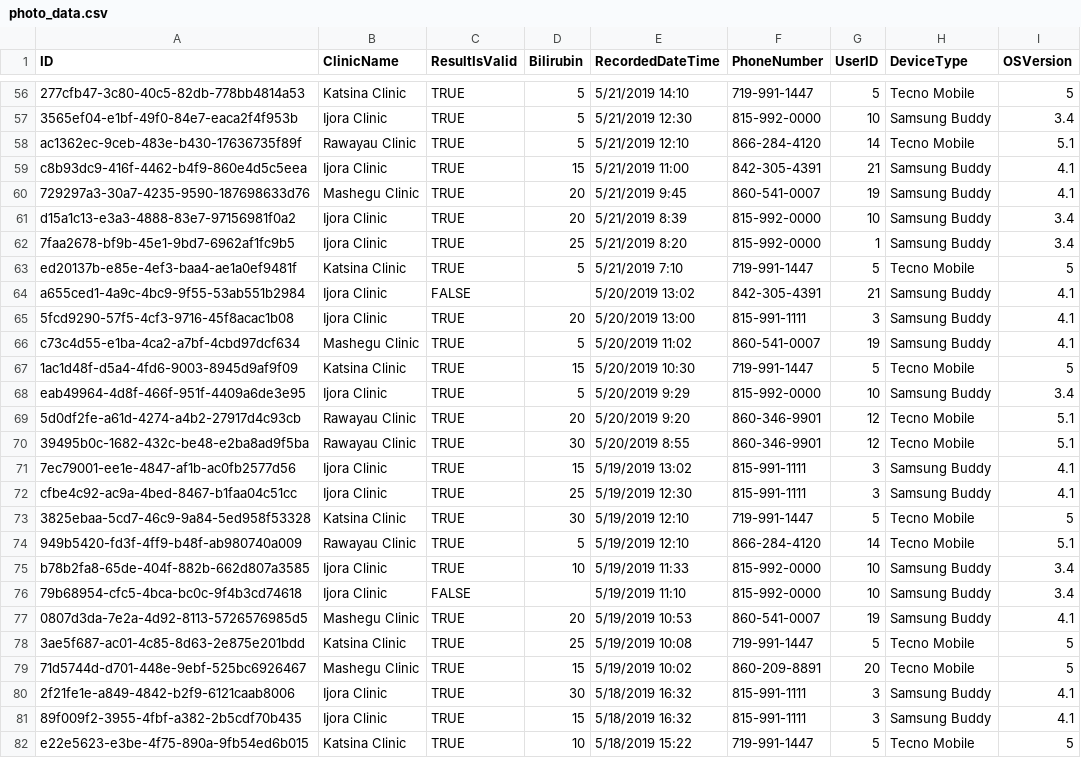
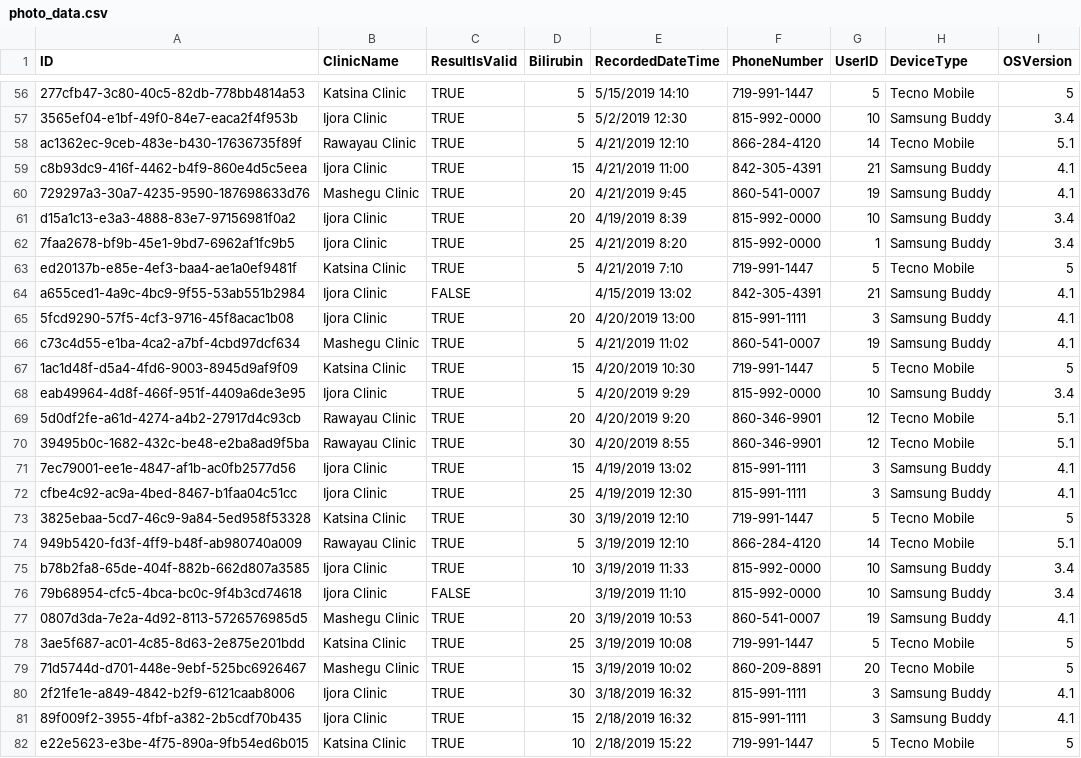
Before and after one commit to FangJennyYuan/GreenMuttFriends, a CSV file: WebApplication1/App_Data/photo_data.csv, drawn as a sheet; only a part is shown, gaps mark what is left out; the diff covers the shown part only; the diff names each change by its address in the sheet, - before the commit and + after, or states it on an @@ line.

Commit message:
Edited dates in photo_data.csv to vary data

```diff
--- a/WebApplication1/App_Data/photo_data.csv
+++ b/WebApplication1/App_Data/photo_data.csv
-E56 (RecordedDateTime): 5/21/2019 14:10
+E56 (RecordedDateTime): 5/15/2019 14:10
-E57 (RecordedDateTime): 5/21/2019 12:30
+E57 (RecordedDateTime): 5/2/2019 12:30
-E58 (RecordedDateTime): 5/21/2019 12:10
+E58 (RecordedDateTime): 4/21/2019 12:10
-E59 (RecordedDateTime): 5/21/2019 11:00
+E59 (RecordedDateTime): 4/21/2019 11:00
-E60 (RecordedDateTime): 5/21/2019 9:45
+E60 (RecordedDateTime): 4/21/2019 9:45
-E61 (RecordedDateTime): 5/21/2019 8:39
+E61 (RecordedDateTime): 4/19/2019 8:39
-E62 (RecordedDateTime): 5/21/2019 8:20
+E62 (RecordedDateTime): 4/21/2019 8:20
-E63 (RecordedDateTime): 5/21/2019 7:10
+E63 (RecordedDateTime): 4/21/2019 7:10
-E64 (RecordedDateTime): 5/20/2019 13:02
+E64 (RecordedDateTime): 4/15/2019 13:02
-E65 (RecordedDateTime): 5/20/2019 13:00
+E65 (RecordedDateTime): 4/20/2019 13:00
-E66 (RecordedDateTime): 5/20/2019 11:02
+E66 (RecordedDateTime): 4/21/2019 11:02
-E67 (RecordedDateTime): 5/20/2019 10:30
+E67 (RecordedDateTime): 4/20/2019 10:30
-E68 (RecordedDateTime): 5/20/2019 9:29
+E68 (RecordedDateTime): 4/20/2019 9:29
-E69 (RecordedDateTime): 5/20/2019 9:20
+E69 (RecordedDateTime): 4/20/2019 9:20
-E70 (RecordedDateTime): 5/20/2019 8:55
+E70 (RecordedDateTime): 4/20/2019 8:55
-E71 (RecordedDateTime): 5/19/2019 13:02
+E71 (RecordedDateTime): 4/19/2019 13:02
-E72 (RecordedDateTime): 5/19/2019 12:30
+E72 (RecordedDateTime): 4/19/2019 12:30
-E73:E74 (RecordedDateTime): 5/19/2019 12:10
+E73:E74 (RecordedDateTime): 3/19/2019 12:10
-E75 (RecordedDateTime): 5/19/2019 11:33
+E75 (RecordedDateTime): 3/19/2019 11:33
-E76 (RecordedDateTime): 5/19/2019 11:10
+E76 (RecordedDateTime): 3/19/2019 11:10
-E77 (RecordedDateTime): 5/19/2019 10:53
+E77 (RecordedDateTime): 3/19/2019 10:53
-E78 (RecordedDateTime): 5/19/2019 10:08
+E78 (RecordedDateTime): 3/19/2019 10:08
-E79 (RecordedDateTime): 5/19/2019 10:02
+E79 (RecordedDateTime): 3/19/2019 10:02
-E80 (RecordedDateTime): 5/18/2019 16:32
+E80 (RecordedDateTime): 3/18/2019 16:32
-E81 (RecordedDateTime): 5/18/2019 16:32
+E81 (RecordedDateTime): 2/18/2019 16:32
-E82 (RecordedDateTime): 5/18/2019 15:22
+E82 (RecordedDateTime): 2/18/2019 15:22
```
Also changed, not shown: 79 edited cells elsewhere in this file.
